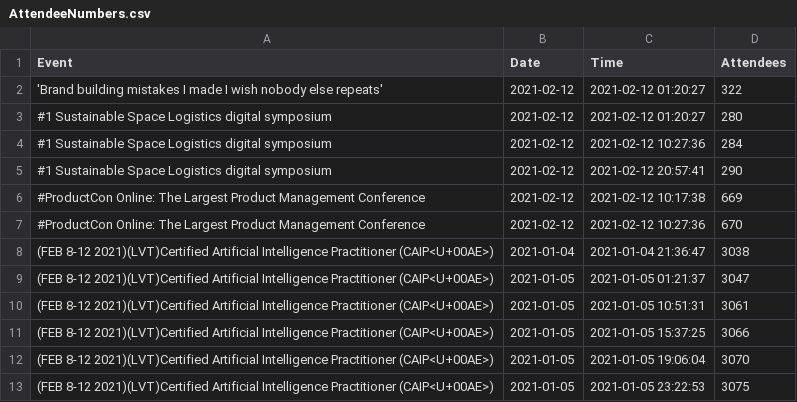
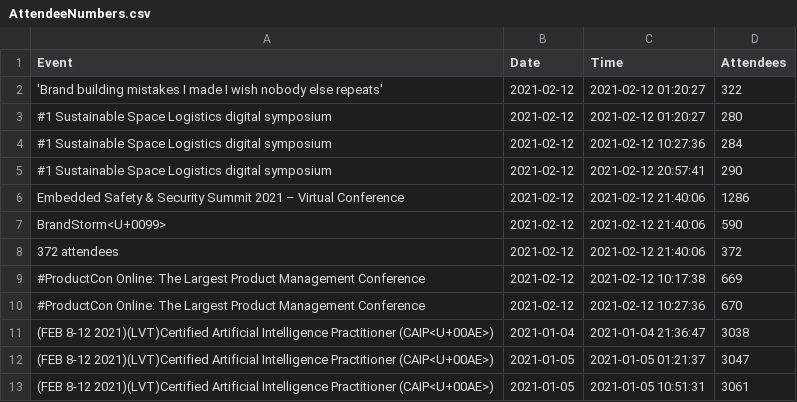
Before and after one commit to DragonflyStats/Projects, a CSV file: events/AttendeeNumbers.csv, drawn as a sheet; only a part is shown; the shorter side is filled out with more unchanged rows; the diff names each change by its address in the sheet, - before the commit and + after, or states it on an @@ line.

Commit message:
Update AttendeeNumbers.csv

```diff
--- a/events/AttendeeNumbers.csv
+++ b/events/AttendeeNumbers.csv
+row 6: Embedded Safety & Security Summit 2021 – Virtual Conference | 2021-02-12 | 2021-02-12 21:40:06 | 1286
+row 7: BrandStorm<U+0099> | 2021-02-12 | 2021-02-12 21:40:06 | 590
+row 8: 372 attendees | 2021-02-12 | 2021-02-12 21:40:06 | 372
```
